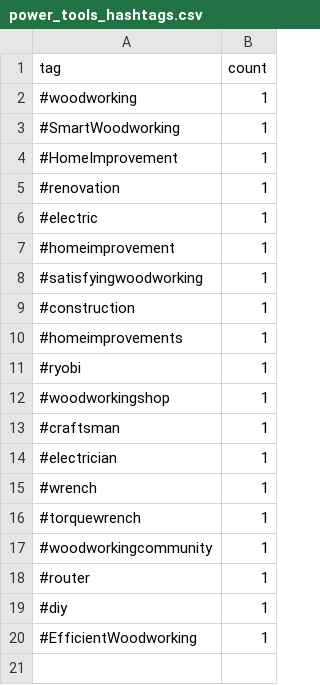
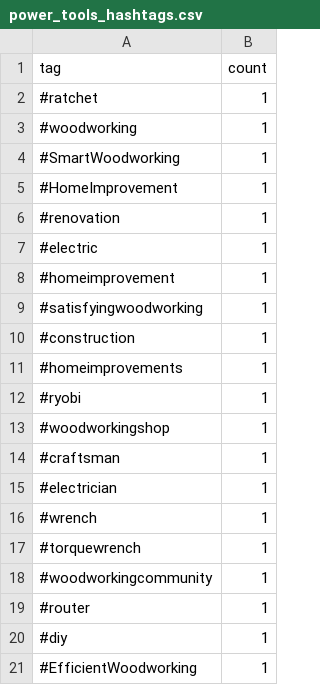
Before and after one commit to mryeje/marketing, a CSV file: power_tools_hashtags.csv, drawn as a sheet.

```diff
--- a/power_tools_hashtags.csv
+++ b/power_tools_hashtags.csv
@@ -1,2 +1,3 @@
 tag,count
+#ratchet,1
 #woodworking,1
```
Also changed, not shown: hashtags_with_niches.csv, hashtags_with_relevance.csv, 7 other files.
